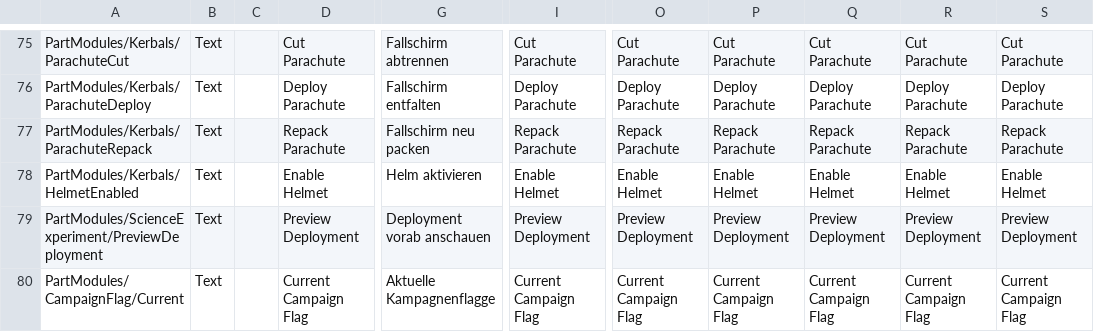
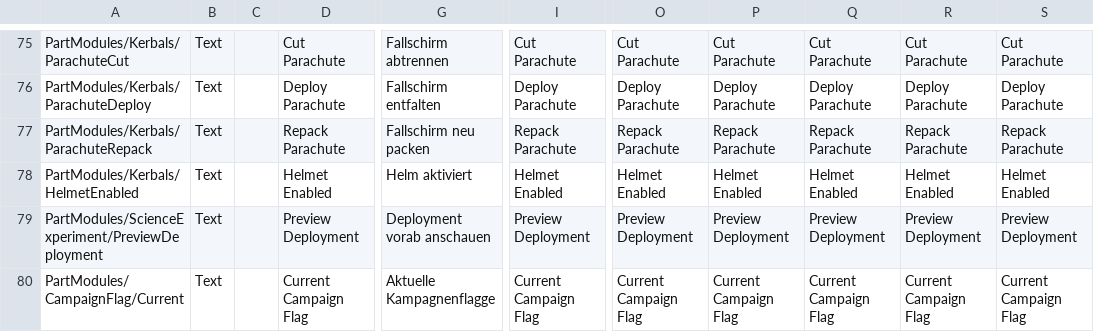
Before and after one commit to KSP2Redux/Content, a CSV file: localizations/partmodules_loc.csv, drawn as a sheet; only a part is shown, gaps mark what is left out; the diff names each change by its address in the sheet, - before the commit and + after, or states it on an @@ line.

Commit message:
Update localizations 2026-10-03 [skip ci]

```diff
--- a/localizations/partmodules_loc.csv
+++ b/localizations/partmodules_loc.csv
-D78: Enable Helmet
+D78: Helmet Enabled
-G78: Helm aktivieren
+G78: Helm aktiviert
-I78: Enable Helmet
+I78: Helmet Enabled
-O78: Enable Helmet
+O78: Helmet Enabled
-P78: Enable Helmet
+P78: Helmet Enabled
-Q78: Enable Helmet
+Q78: Helmet Enabled
-R78: Enable Helmet
+R78: Helmet Enabled
-S78: Enable Helmet
+S78: Helmet Enabled
```
Also changed, not shown: 1 other file.
